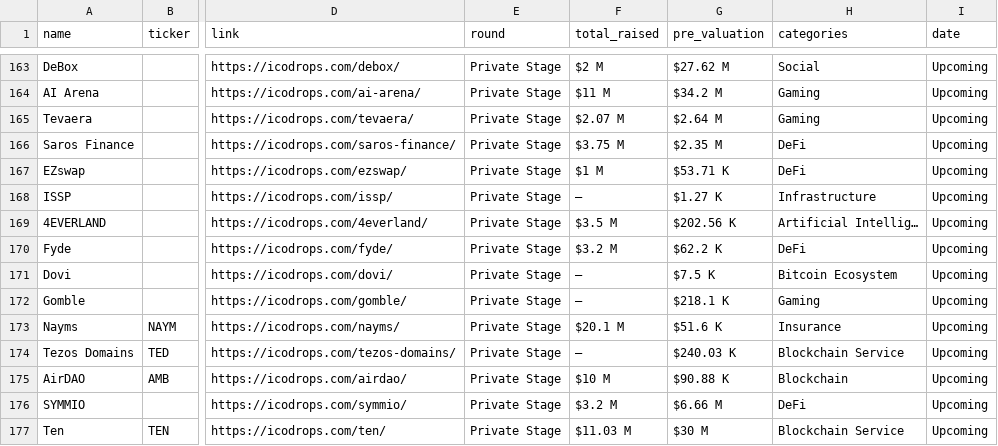
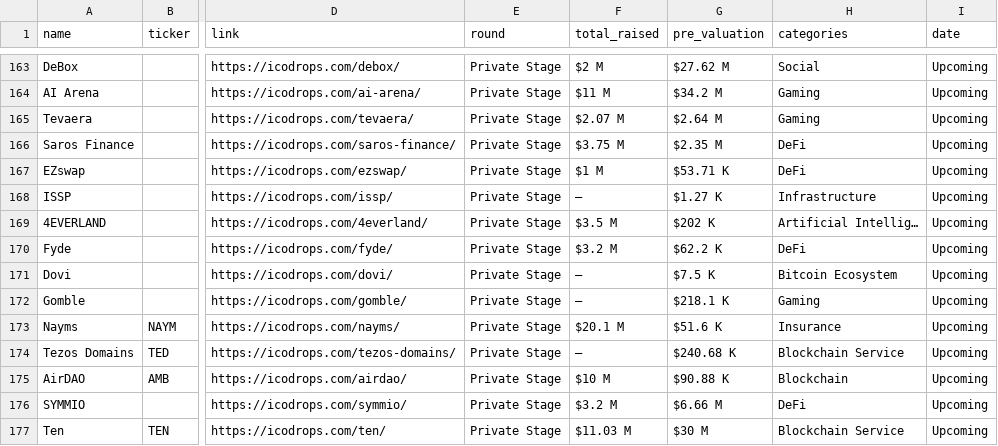
Before and after one commit to rfrm-dao/ICO-IDO-Dashboard, a CSV file: upcoming.csv, drawn as a sheet; only a part is shown, gaps mark what is left out; the diff covers the shown part only; the diff names each change by its address in the sheet, - before the commit and + after, or states it on an @@ line.

```diff
--- a/upcoming.csv
+++ b/upcoming.csv
-G169 (pre_valuation): $202.56 K
+G169 (pre_valuation): $202 K
-G174 (pre_valuation): $240.03 K
+G174 (pre_valuation): $240.68 K
```
Also changed, not shown: 1 added row, 1 removed row and 23 edited cells elsewhere in this file, active.csv.
